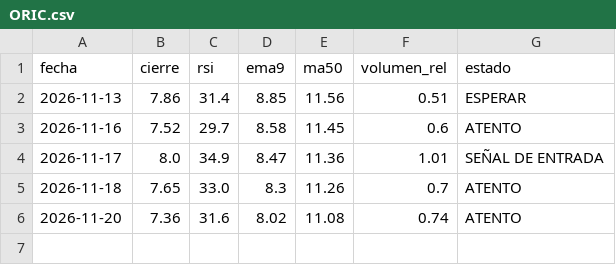
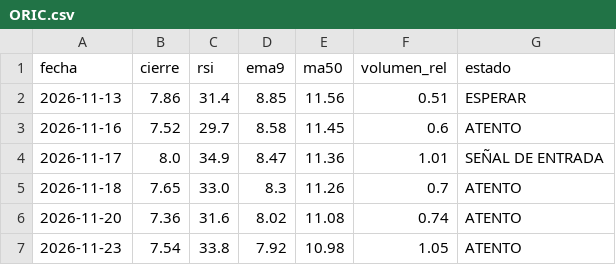
Before and after one commit to Rubenmanga/trading-lab, a CSV file: investigacion/seguimiento/ORIC.csv, drawn as a sheet; the diff names each change by its address in the sheet, - before the commit and + after, or states it on an @@ line.

```diff
--- a/investigacion/seguimiento/ORIC.csv
+++ b/investigacion/seguimiento/ORIC.csv
+row 7: 2026-11-23 | 7.54 | 33.8 | 7.92 | 10.98 | 1.05 | ATENTO
```
Also changed, not shown: 12 other files.
